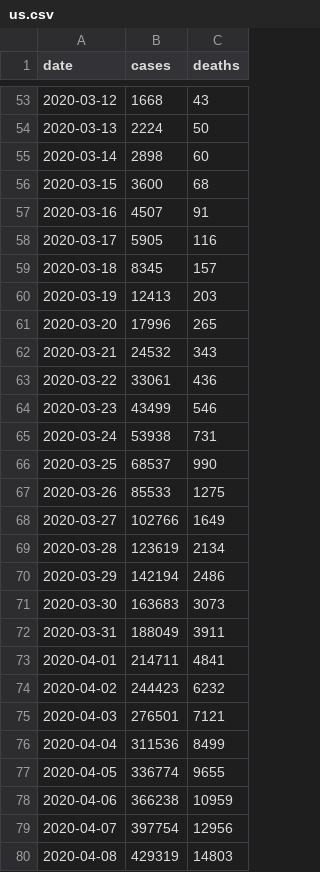
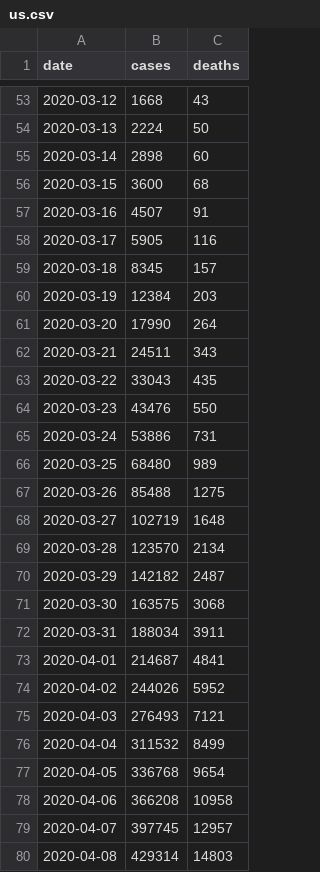
Before and after one commit to sevichi/corona, a CSV file: covid-19-data/us.csv, drawn as a sheet; only a part is shown, gaps mark what is left out; the diff covers the shown part only.

Commit message:
refreshing data

```diff
--- a/covid-19-data/us.csv
+++ b/covid-19-data/us.csv
@@ -59,22 +59,22 @@ date,cases,deaths
 2020-03-18,8345,157
-2020-03-19,12413,203
-2020-03-20,17996,265
-2020-03-21,24532,343
-2020-03-22,33061,436
-2020-03-23,43499,546
-2020-03-24,53938,731
-2020-03-25,68537,990
-2020-03-26,85533,1275
-2020-03-27,102766,1649
-2020-03-28,123619,2134
-2020-03-29,142194,2486
-2020-03-30,163683,3073
-2020-03-31,188049,3911
-2020-04-01,214711,4841
-2020-04-02,244423,6232
-2020-04-03,276501,7121
-2020-04-04,311536,8499
-2020-04-05,336774,9655
-2020-04-06,366238,10959
-2020-04-07,397754,12956
-2020-04-08,429319,14803
+2020-03-19,12384,203
+2020-03-20,17990,264
+2020-03-21,24511,343
+2020-03-22,33043,435
+2020-03-23,43476,550
+2020-03-24,53886,731
+2020-03-25,68480,989
+2020-03-26,85488,1275
+2020-03-27,102719,1648
+2020-03-28,123570,2134
+2020-03-29,142182,2487
+2020-03-30,163575,3068
+2020-03-31,188034,3911
+2020-04-01,214687,4841
+2020-04-02,244026,5952
+2020-04-03,276493,7121
+2020-04-04,311532,8499
+2020-04-05,336768,9654
+2020-04-06,366208,10958
+2020-04-07,397745,12957
+2020-04-08,429314,14803
```
Also changed, not shown: 19 added rows and 13 edited cells elsewhere in this file, 5 other files.
